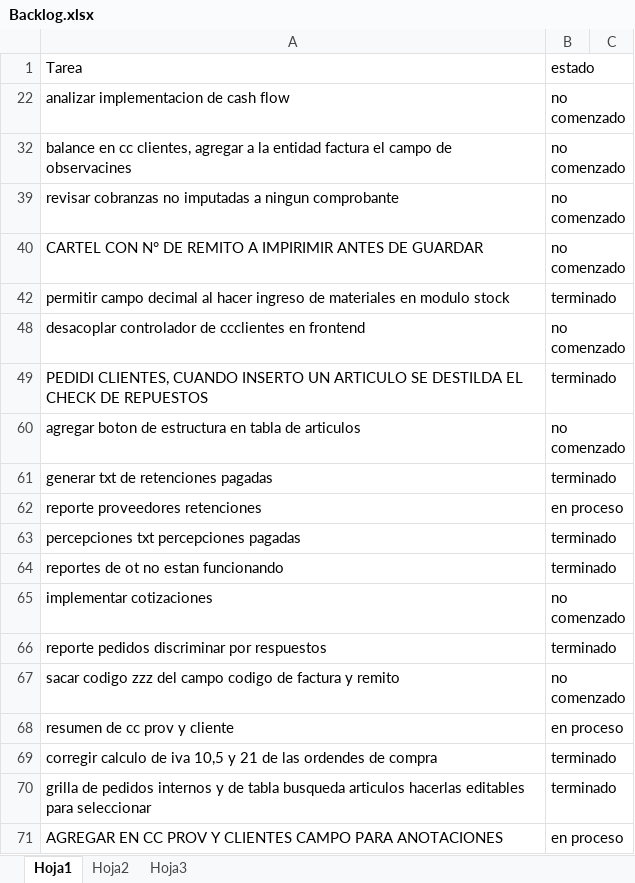
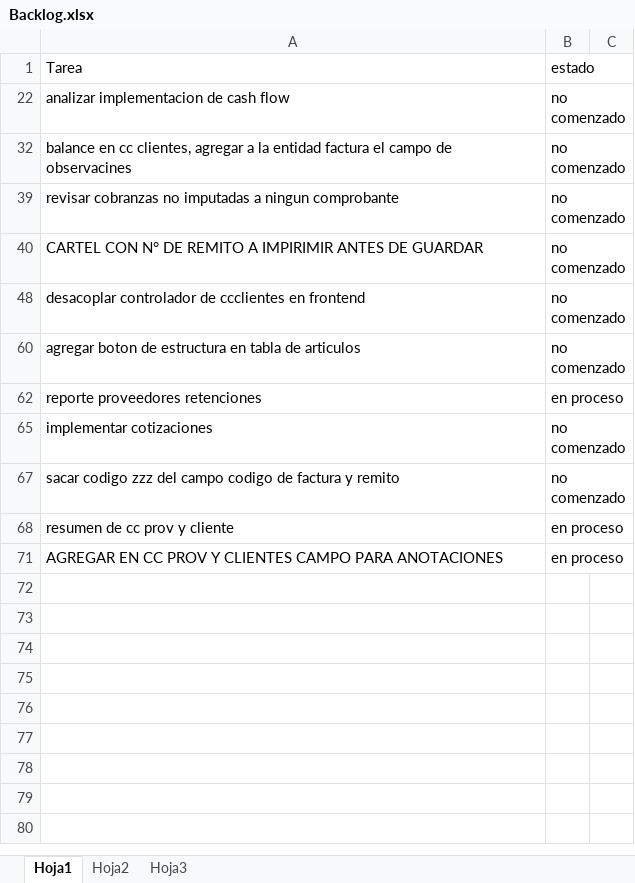
Before and after one commit to laureano23/bpApp, an Excel workbook: Backlog.xlsx, sheet Hoja1, drawn as a sheet; values as stored, in another font and other column widths than the file's, no borders; conditional formats not drawn; the diff names each change by its address in the sheet, - before the commit and + after, or states it on an @@ line.

```diff
--- a/Backlog.xlsx (sheet Hoja1)
+++ b/Backlog.xlsx (sheet Hoja1)
@@ row 42 hidden: permitir campo decimal al hacer ingreso de materiales en modulo stock | terminado @@
@@ row 49 hidden: PEDIDI CLIENTES, CUANDO INSERTO UN ARTICULO SE DESTILDA EL CHECK DE REPUESTOS | terminado @@
@@ row 61 hidden: generar txt de retenciones pagadas | terminado @@
@@ row 63 hidden: percepciones txt percepciones pagadas | terminado @@
@@ row 64 hidden: reportes de ot no estan funcionando | terminado @@
@@ row 66 hidden: reporte pedidos discriminar por respuestos | terminado @@
@@ row 69 hidden: corregir calculo de iva 10,5 y 21 de las ordendes de compra | terminado @@
@@ row 70 hidden: grilla de pedidos internos y de tabla busqueda articulos hacerlas editables para seleccionar | terminado @@
```
Also changed, not shown: 31 other files.
